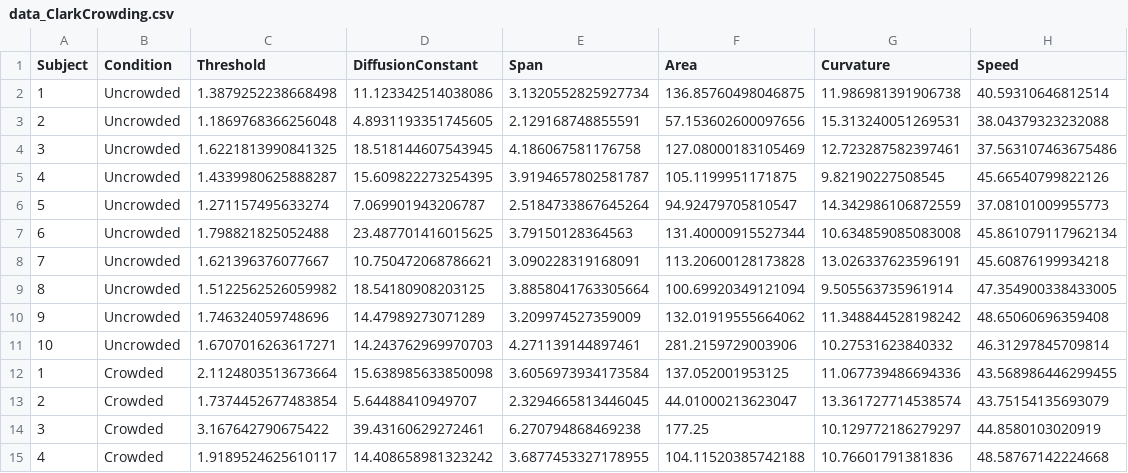
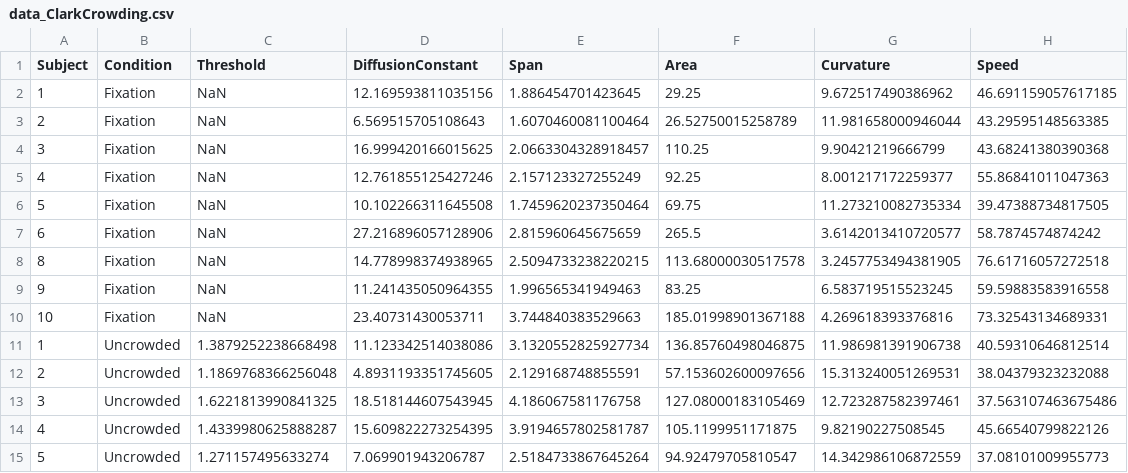
Before and after one commit to tfjaeger/Tutorial-PredictorCoding, a CSV file: data/data_ClarkCrowding.csv, drawn as a sheet; only a part is shown; the shorter side is filled out with more unchanged rows.

Commit message:
imported full data and finalized first draft of complete tutorial.

```diff
--- a/data/data_ClarkCrowding.csv
+++ b/data/data_ClarkCrowding.csv
@@ -1,2 +1,11 @@
 Subject,Condition,Threshold,DiffusionConstant,Span,Area,Curvature,Speed
+1,Fixation,NaN,12.169593811035156,1.886454701423645,29.25,9.672517490386962,46.691159057617185
+2,Fixation,NaN,6.569515705108643,1.6070460081100464,26.52750015258789,11.981658000946044,43.29595148563385
+3,Fixation,NaN,16.999420166015625,2.0663304328918457,110.25,9.90421219666799,43.68241380390368
+4,Fixation,NaN,12.761855125427246,2.157123327255249,92.25,8.001217172259377,55.86841011047363
+5,Fixation,NaN,10.102266311645508,1.7459620237350464,69.75,11.273210082735334,39.47388734817505
+6,Fixation,NaN,27.216896057128906,2.815960645675659,265.5,3.6142013410720577,58.7874574874242
+8,Fixation,NaN,14.778998374938965,2.5094733238220215,113.68000030517578,3.2457753494381905,76.61716057272518
+9,Fixation,NaN,11.241435050964355,1.996565341949463,83.25,6.583719515523245,59.59883583916558
+10,Fixation,NaN,23.40731430053711,3.744840383529663,185.01998901367188,4.269618393376816,73.32543134689331
 1,Uncrowded,1.3879252238668498,11.123342514038086,3.1320552825927734,136.85760498046875,11.986981391906738,40.59310646812514
```
Also changed, not shown: 3 other files.
